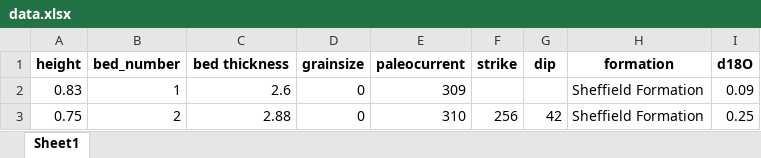
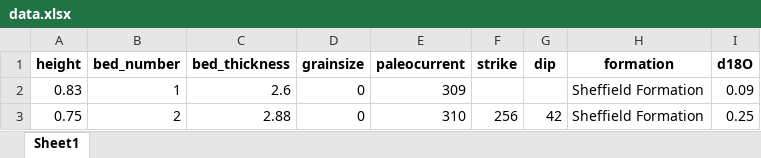
Before and after one commit to eslrgs/geo_py, an Excel workbook: data/data.xlsx, sheet Sheet1, drawn as a sheet; only a part is shown; values as stored, in another font and other column widths than the file's, no borders; the diff names each change by its address in the sheet, - before the commit and + after, or states it on an @@ line.

```diff
--- a/data/data.xlsx (sheet Sheet1)
+++ b/data/data.xlsx (sheet Sheet1)
-C1: bed thickness
+C1: bed_thickness
```
Also changed, not shown: 1 other file.
